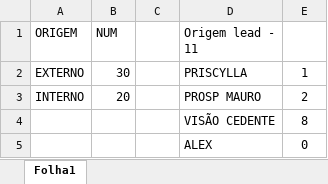
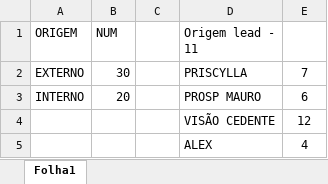
Before and after one commit to nanic1/site-novos-negocios, an Excel workbook: BaseDados.xlsx, sheet Folha1, drawn as a sheet; values as stored, in another font and other column widths than the file's, no borders; the diff names each change by its address in the sheet, - before the commit and + after, or states it on an @@ line.

```diff
--- a/BaseDados.xlsx (sheet Folha1)
+++ b/BaseDados.xlsx (sheet Folha1)
-E2: 1
+E2: 7
-E3: 2
+E3: 6
-E4: 8
+E4: 12
-E5: 0
+E5: 4
```
Also changed, not shown: 1 other file.
